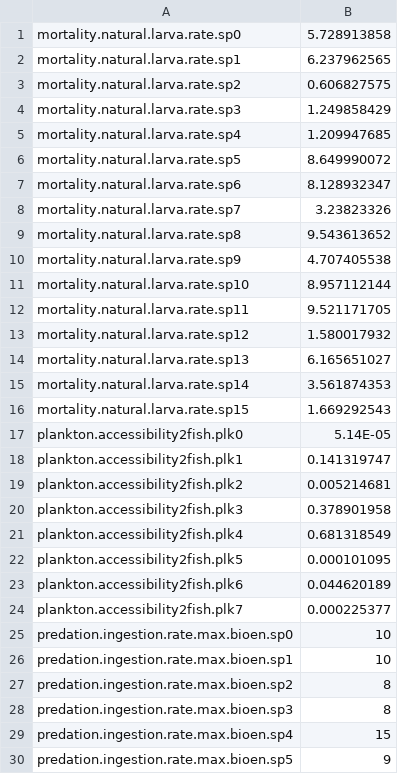
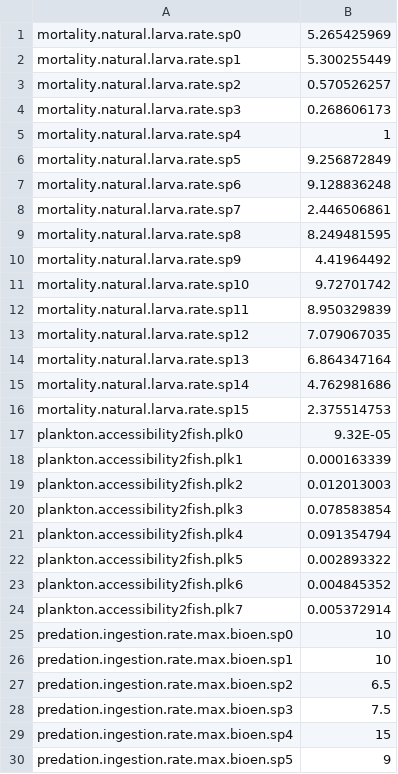
Before and after one commit to osmose-model/osmose, a CSV file: NS_Bioen/master/calibration-parameters.csv, drawn as a sheet; only a part is shown; the diff covers the shown part only.

```diff
--- a/NS_Bioen/master/calibration-parameters.csv
+++ b/NS_Bioen/master/calibration-parameters.csv
@@ -1,29 +1,29 @@
-mortality.natural.larva.rate.sp0,5.728913858
-mortality.natural.larva.rate.sp1,6.237962565
-mortality.natural.larva.rate.sp2,0.606827575
-mortality.natural.larva.rate.sp3,1.249858429
-mortality.natural.larva.rate.sp4,1.209947685
-mortality.natural.larva.rate.sp5,8.649990072
-mortality.natural.larva.rate.sp6,8.128932347
-mortality.natural.larva.rate.sp7,3.23823326
-mortality.natural.larva.rate.sp8,9.543613652
-mortality.natural.larva.rate.sp9,4.707405538
-mortality.natural.larva.rate.sp10,8.957112144
-mortality.natural.larva.rate.sp11,9.521171705
-mortality.natural.larva.rate.sp12,1.580017932
-mortality.natural.larva.rate.sp13,6.165651027
-mortality.natural.larva.rate.sp14,3.561874353
-mortality.natural.larva.rate.sp15,1.669292543
-plankton.accessibility2fish.plk0,5.14E-05
-plankton.accessibility2fish.plk1,0.141319747
-plankton.accessibility2fish.plk2,0.005214681
-plankton.accessibility2fish.plk3,0.378901958
-plankton.accessibility2fish.plk4,0.681318549
-plankton.accessibility2fish.plk5,0.000101095
-plankton.accessibility2fish.plk6,0.044620189
-plankton.accessibility2fish.plk7,0.000225377
+mortality.natural.larva.rate.sp0,5.265425969
+mortality.natural.larva.rate.sp1,5.300255449
+mortality.natural.larva.rate.sp2,0.570526257
+mortality.natural.larva.rate.sp3,0.268606173
+mortality.natural.larva.rate.sp4,1
+mortality.natural.larva.rate.sp5,9.256872849
+mortality.natural.larva.rate.sp6,9.128836248
+mortality.natural.larva.rate.sp7,2.446506861
+mortality.natural.larva.rate.sp8,8.249481595
+mortality.natural.larva.rate.sp9,4.41964492
+mortality.natural.larva.rate.sp10,9.72701742
+mortality.natural.larva.rate.sp11,8.950329839
+mortality.natural.larva.rate.sp12,7.079067035
+mortality.natural.larva.rate.sp13,6.864347164
+mortality.natural.larva.rate.sp14,4.762981686
+mortality.natural.larva.rate.sp15,2.375514753
+plankton.accessibility2fish.plk0,9.32E-05
+plankton.accessibility2fish.plk1,0.000163339
+plankton.accessibility2fish.plk2,0.012013003
+plankton.accessibility2fish.plk3,0.078583854
+plankton.accessibility2fish.plk4,0.091354794
+plankton.accessibility2fish.plk5,0.002893322
+plankton.accessibility2fish.plk6,0.004845352
+plankton.accessibility2fish.plk7,0.005372914
 predation.ingestion.rate.max.bioen.sp0,10
 predation.ingestion.rate.max.bioen.sp1,10
-predation.ingestion.rate.max.bioen.sp2,8
-predation.ingestion.rate.max.bioen.sp3,8
+predation.ingestion.rate.max.bioen.sp2,6.5
+predation.ingestion.rate.max.bioen.sp3,7.5
 predation.ingestion.rate.max.bioen.sp4,15
```
Also changed, not shown: 6 edited cells elsewhere in this file, NS_Bioen/master/ns_param-additional-mortality.csv, NS_Bioen/master/ns_param-bioen.csv, 2 other files.
